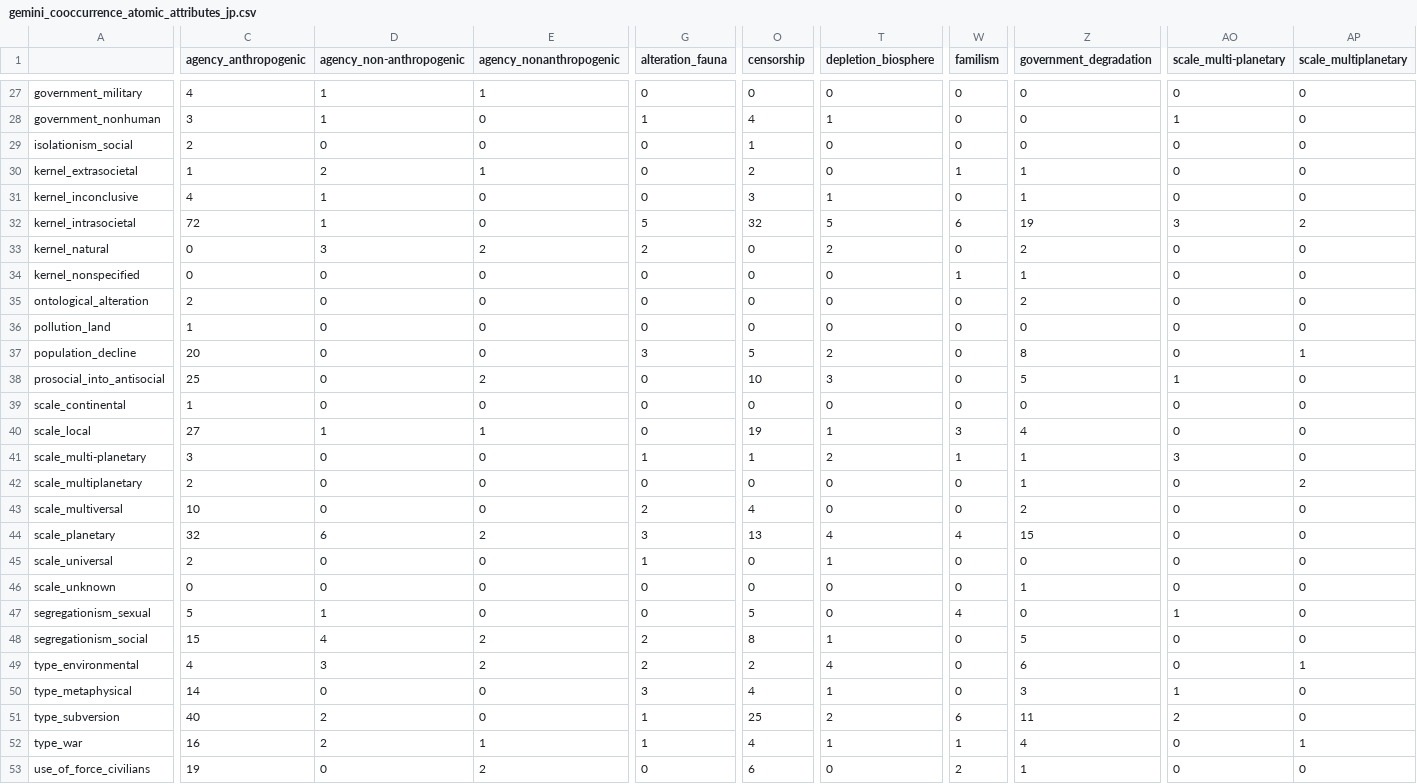
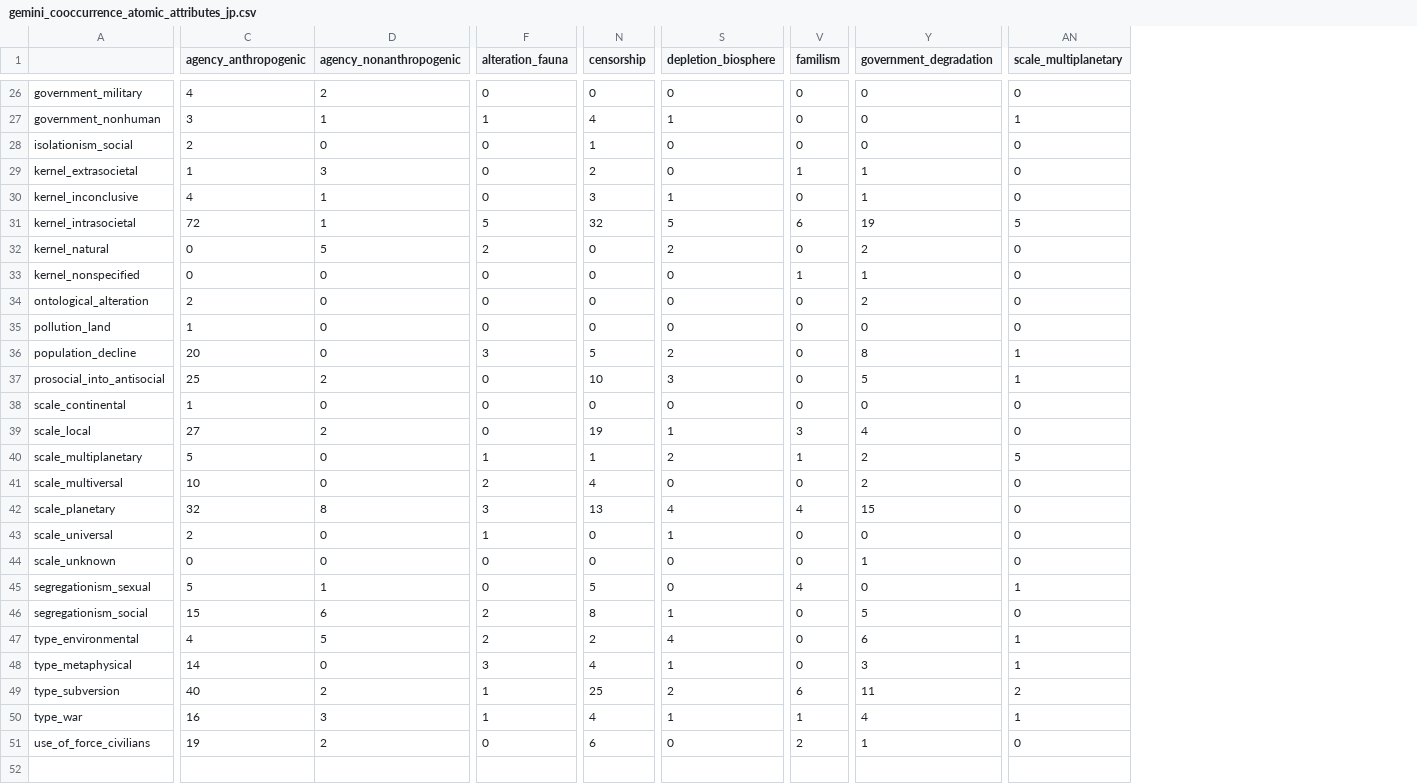
Before and after one commit to LaboratorioSperimentale/prepararsi-al-presente, a CSV file: db/cooccurences/gemini_cooccurrence_atomic_attributes_jp.csv, drawn as a sheet; only a part is shown, gaps mark what is left out; removed rows and columns are numbered as before the commit, all else as after; rows hold the shown columns only; the diff covers the shown part only; the diff names each change by its address in the sheet, - before the commit and + after, or states it on an @@ line.

```diff
--- a/db/cooccurences/gemini_cooccurrence_atomic_attributes_jp.csv
+++ b/db/cooccurences/gemini_cooccurrence_atomic_attributes_jp.csv
-column D (agency_non-anthropogenic), rows 27-40: 1 | 1 | 0 | 2 | 1 | 1 | 3 | 0 | 0 | 0 | 0 | 0 | 0 | 1; rows 42-53: 0 | 0 | 6 | 0 | 0 | 1 | 4 | 3 | 0 | 2 | 2 | 0
-column AO (scale_multi-planetary), rows 27-40: 0 | 1 | 0 | 0 | 0 | 3 | 0 | 0 | 0 | 0 | 0 | 1 | 0 | 0; rows 42-53: 0 | 0 | 0 | 0 | 0 | 1 | 0 | 0 | 1 | 2 | 0 | 0
-D26 (agency_nonanthropogenic): 1
+D26 (agency_nonanthropogenic): 2
-D27 (agency_nonanthropogenic): 0
+D27 (agency_nonanthropogenic): 1
-AN27 (scale_multiplanetary): 0
+AN27 (scale_multiplanetary): 1
-D29 (agency_nonanthropogenic): 1
+D29 (agency_nonanthropogenic): 3
-D30:D31 (agency_nonanthropogenic): 0
+D30:D31 (agency_nonanthropogenic): 1
-AN31 (scale_multiplanetary): 2
+AN31 (scale_multiplanetary): 5
-D32 (agency_nonanthropogenic): 2
+D32 (agency_nonanthropogenic): 5
-AN37 (scale_multiplanetary): 0
+AN37 (scale_multiplanetary): 1
-D39 (agency_nonanthropogenic): 1
+D39 (agency_nonanthropogenic): 2
-row 41: scale_multi-planetary | 3 | 0 | 0 | 1 | 1 | 2 | 1 | 1 | 3 | 0
-C40 (agency_anthropogenic): 2
+C40 (agency_anthropogenic): 5
-F40 (alteration_fauna): 0
+F40 (alteration_fauna): 1
-N40 (censorship): 0
+N40 (censorship): 1
-S40 (depletion_biosphere): 0
+S40 (depletion_biosphere): 2
-V40 (familism): 0
+V40 (familism): 1
-Y40 (government_degradation): 1
+Y40 (government_degradation): 2
-AN40 (scale_multiplanetary): 2
+AN40 (scale_multiplanetary): 5
-D42 (agency_nonanthropogenic): 2
+D42 (agency_nonanthropogenic): 8
-D45 (agency_nonanthropogenic): 0
+D45 (agency_nonanthropogenic): 1
-AN45 (scale_multiplanetary): 0
+AN45 (scale_multiplanetary): 1
-D46 (agency_nonanthropogenic): 2
+D46 (agency_nonanthropogenic): 6
-D47 (agency_nonanthropogenic): 2
+D47 (agency_nonanthropogenic): 5
-AN48 (scale_multiplanetary): 0
+AN48 (scale_multiplanetary): 1
-D49 (agency_nonanthropogenic): 0
+D49 (agency_nonanthropogenic): 2
-AN49 (scale_multiplanetary): 0
+AN49 (scale_multiplanetary): 2
-D50 (agency_nonanthropogenic): 1
+D50 (agency_nonanthropogenic): 3
```
Also changed, not shown: 1 removed row and 44 edited cells elsewhere in this file, db/cooccurences/chatgpt_cooccurrence_atomic_attributes_global.csv, db/cooccurences/chatgpt_cooccurrence_atomic_attributes_jp.csv, 16 other files.
